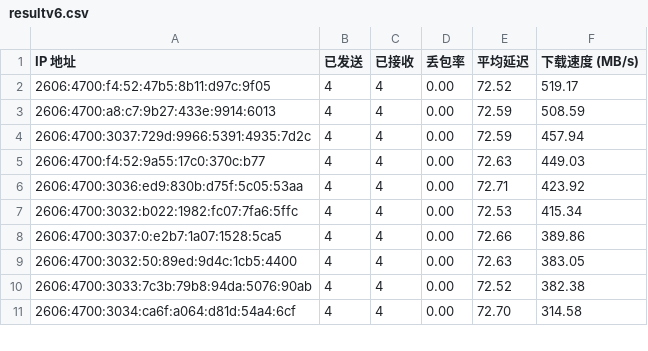
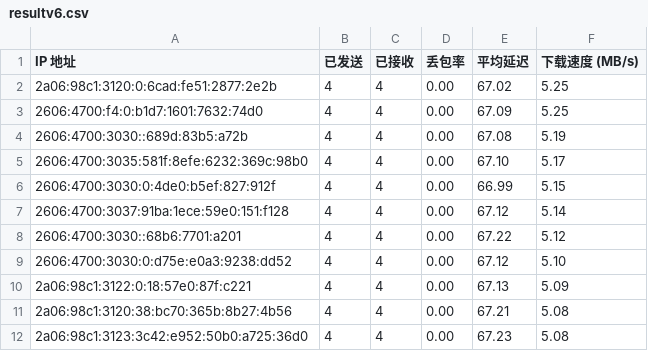
Before and after one commit to laityts/result, a CSV file: csv/resultv6.csv, drawn as a sheet; only a part is shown; the diff covers the shown part only.

Commit message:
Update result.csv and ipv6.txt

```diff
--- a/csv/resultv6.csv
+++ b/csv/resultv6.csv
@@ -1,11 +1,12 @@
 IP 地址,已发送,已接收,丢包率,平均延迟,下载速度 (MB/s)
-2606:4700:f4:52:47b5:8b11:d97c:9f05,4,4,0.00,72.52,519.17
-2606:4700:a8:c7:9b27:433e:9914:6013,4,4,0.00,72.59,508.59
-2606:4700:3037:729d:9966:5391:4935:7d2c,4,4,0.00,72.59,457.94
-2606:4700:f4:52:9a55:17c0:370c:b77,4,4,0.00,72.63,449.03
-2606:4700:3036:ed9:830b:d75f:5c05:53aa,4,4,0.00,72.71,423.92
-2606:4700:3032:b022:1982:fc07:7fa6:5ffc,4,4,0.00,72.53,415.34
-2606:4700:3037:0:e2b7:1a07:1528:5ca5,4,4,0.00,72.66,389.86
-2606:4700:3032:50:89ed:9d4c:1cb5:4400,4,4,0.00,72.63,383.05
-2606:4700:3033:7c3b:79b8:94da:5076:90ab,4,4,0.00,72.52,382.38
-2606:4700:3034:ca6f:a064:d81d:54a4:6cf,4,4,0.00,72.70,314.58
+2a06:98c1:3120:0:6cad:fe51:2877:2e2b,4,4,0.00,67.02,5.25
+2606:4700:f4:0:b1d7:1601:7632:74d0,4,4,0.00,67.09,5.25
+2606:4700:3030::689d:83b5:a72b,4,4,0.00,67.08,5.19
+2606:4700:3035:581f:8efe:6232:369c:98b0,4,4,0.00,67.10,5.17
+2606:4700:3030:0:4de0:b5ef:827:912f,4,4,0.00,66.99,5.15
+2606:4700:3037:91ba:1ece:59e0:151:f128,4,4,0.00,67.12,5.14
+2606:4700:3030::68b6:7701:a201,4,4,0.00,67.22,5.12
+2606:4700:3030:0:d75e:e0a3:9238:dd52,4,4,0.00,67.12,5.10
+2a06:98c1:3122:0:18:57e0:87f:c221,4,4,0.00,67.13,5.09
+2a06:98c1:3120:38:bc70:365b:8b27:4b56,4,4,0.00,67.21,5.08
+2a06:98c1:3123:3c42:e952:50b0:a725:36d0,4,4,0.00,67.23,5.08
```
Also changed, not shown: 1 removed row and 26 edited cells elsewhere in this file, 4 other files.
